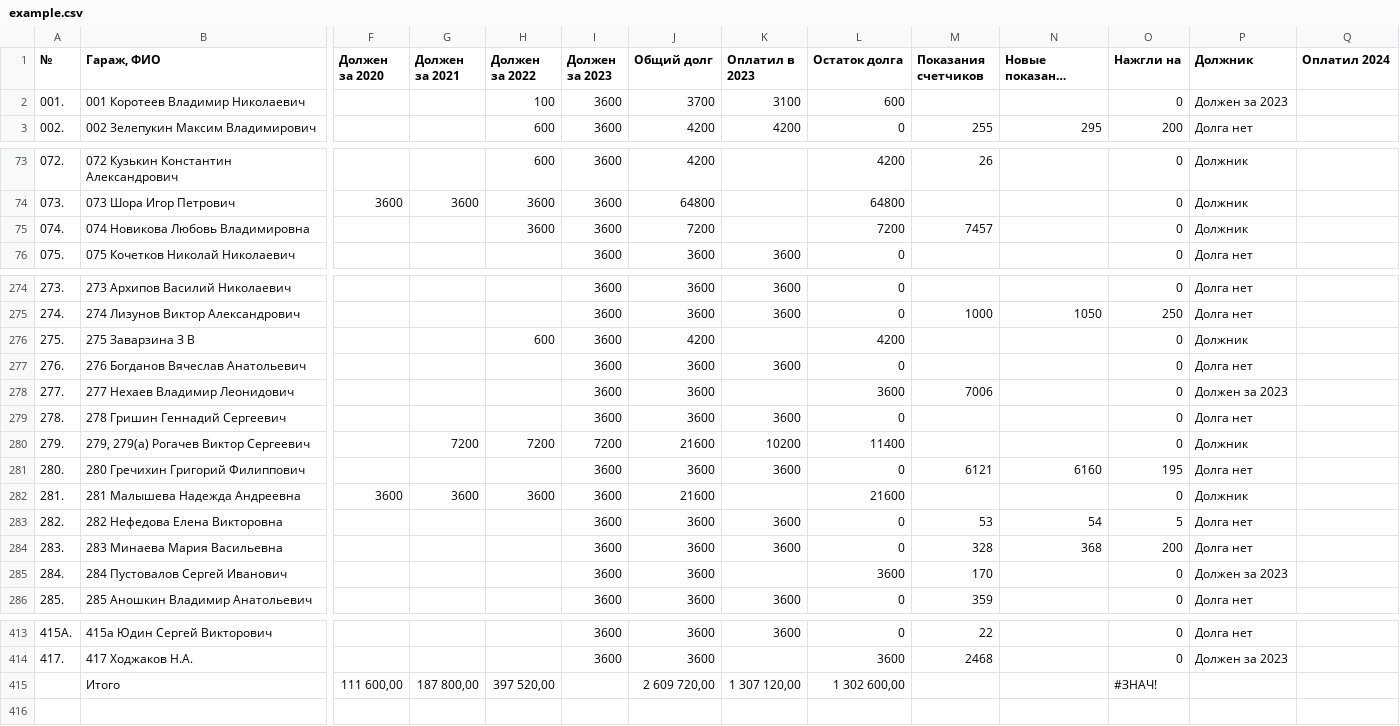
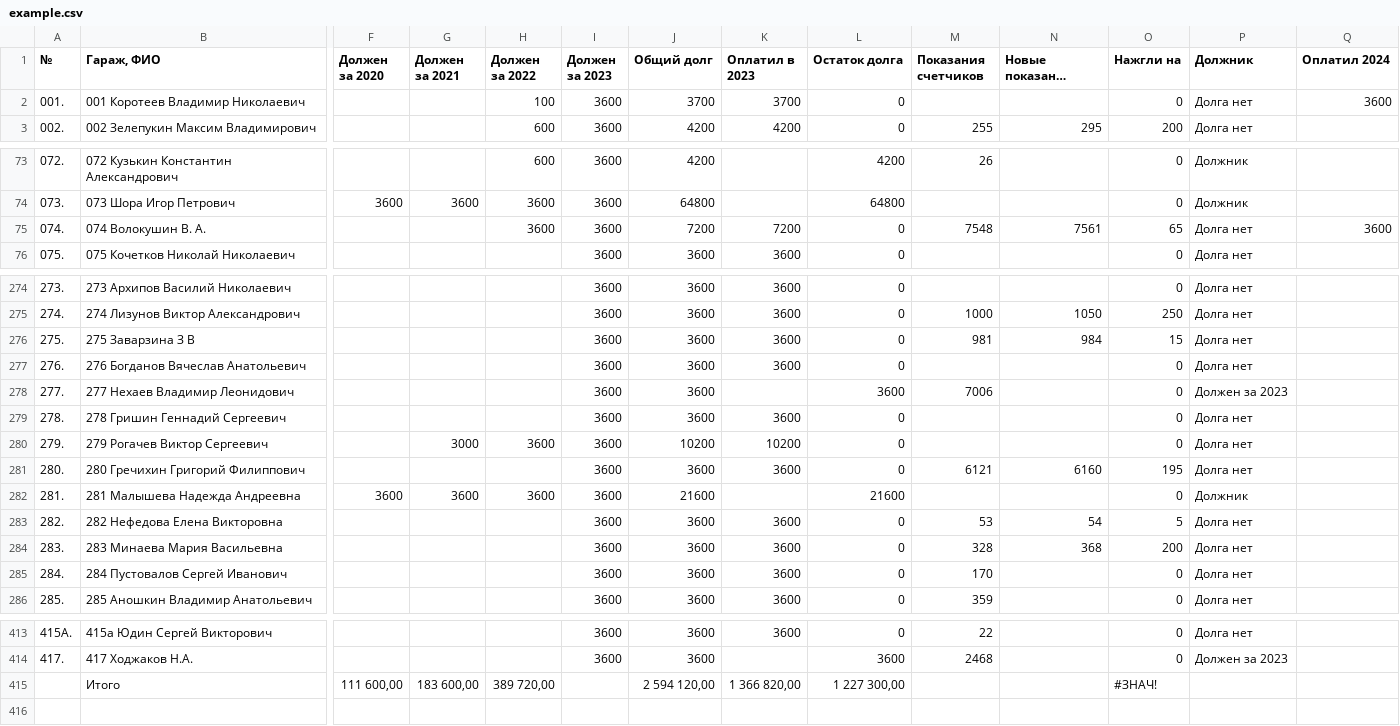
Before and after one commit to slaav1k/fakel, a CSV file: example.csv, drawn as a sheet; only a part is shown, gaps mark what is left out; long unchanged cells end in …; removed rows and columns are numbered as before the commit, all else as after; rows hold the shown columns only; the diff covers the shown part only; the diff names each change by its address in the sheet, - before the commit and + after, or states it on an @@ line.

```diff
--- a/example.csv
+++ b/example.csv
-K2 (Оплатил в 2023): 3100
+K2 (Оплатил в 2023): 3700
-L2 (Остаток долга): 600
+L2 (Остаток долга): 0
-P2 (Должник): Должен за 2023
+P2 (Должник): Долга нет
-Q2 (Оплатил 2024): (empty)
+Q2 (Оплатил 2024): 3600
-B75 (Гараж, ФИО): 074 Новикова Любовь Владимировна
+B75 (Гараж, ФИО): 074 Волокушин В. А.
-K75 (Оплатил в 2023): (empty)
+K75 (Оплатил в 2023): 7200
-L75 (Остаток долга): 7200
+L75 (Остаток долга): 0
-M75 (Показания счетчиков): 7457
+M75 (Показания счетчиков): 7548
-N75 (Новые показания счетчиков): (empty)
+N75 (Новые показания счетчиков): 7561
-O75 (Нажгли на): 0
+O75 (Нажгли на): 65
-P75 (Должник): Должник
+P75 (Должник): Долга нет
-Q75 (Оплатил 2024): (empty)
+Q75 (Оплатил 2024): 3600
-H276 (Должен за 2022): 600
+H276 (Должен за 2022): (empty)
-J276 (Общий долг): 4200
+J276 (Общий долг): 3600
-K276 (Оплатил в 2023): (empty)
+K276 (Оплатил в 2023): 3600
-L276 (Остаток долга): 4200
+L276 (Остаток долга): 0
-M276 (Показания счетчиков): (empty)
+M276 (Показания счетчиков): 981
-N276 (Новые показания счетчиков): (empty)
+N276 (Новые показания счетчиков): 984
-O276 (Нажгли на): 0
+O276 (Нажгли на): 15
-P276 (Должник): Должник
+P276 (Должник): Долга нет
-B280 (Гараж, ФИО): 279, 279(а) Рогачев Виктор Сергеевич
+B280 (Гараж, ФИО): 279 Рогачев Виктор Сергеевич
-G280 (Должен за 2021): 7200
+G280 (Должен за 2021): 3000
-H280 (Должен за 2022): 7200
+H280 (Должен за 2022): 3600
-I280 (Должен за 2023): 7200
+I280 (Должен за 2023): 3600
-J280 (Общий долг): 21600
+J280 (Общий долг): 10200
-L280 (Остаток долга): 11400
+L280 (Остаток долга): 0
-P280 (Должник): Должник
+P280 (Должник): Долга нет
-K285 (Оплатил в 2023): (empty)
+K285 (Оплатил в 2023): 3600
-L285 (Остаток долга): 3600
+L285 (Остаток долга): 0
-P285 (Должник): Должен за 2023
+P285 (Должник): Долга нет
-row 415:  | Итого | 111 600,00 | 187 800,00 | 397 520,00 |  | 2 609 720,00 | 1 307 120,00 | 1 302 600,00 |  |  | #ЗНАЧ!
+row 415:  | Итого | 111 600,00 | 183 600,00 | 389 720,00 |  | 2 594 120,00 | 1 366 820,00 | 1 227 300,00 |  |  | #ЗНАЧ!
```
Also changed, not shown: 45 edited cells elsewhere in this file, numbers.csv, 1 other file.
